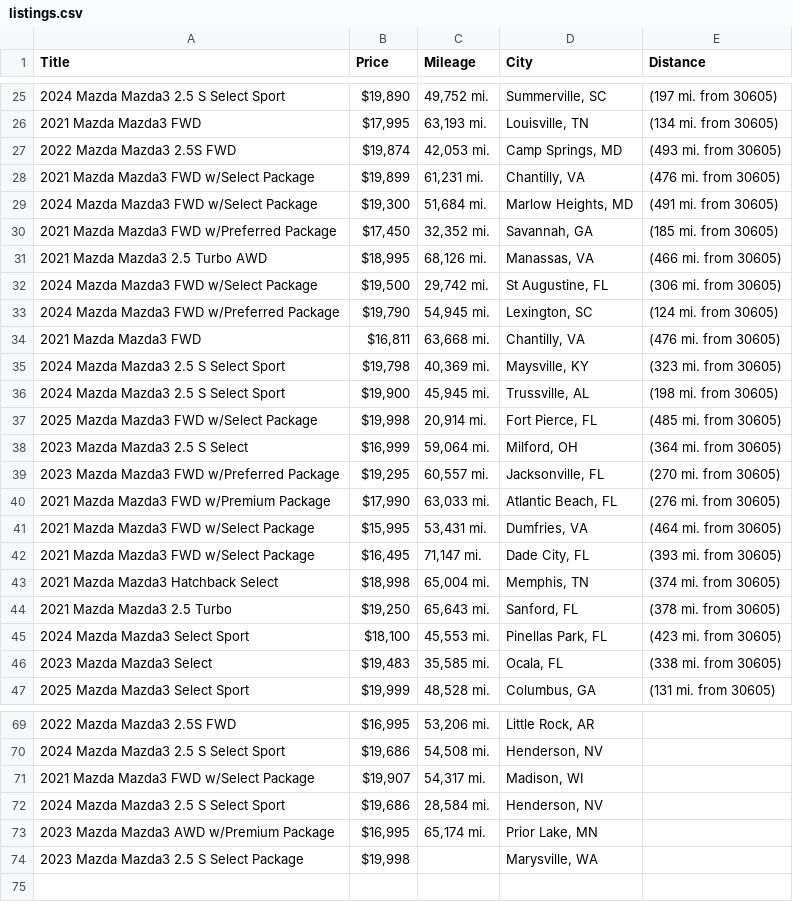
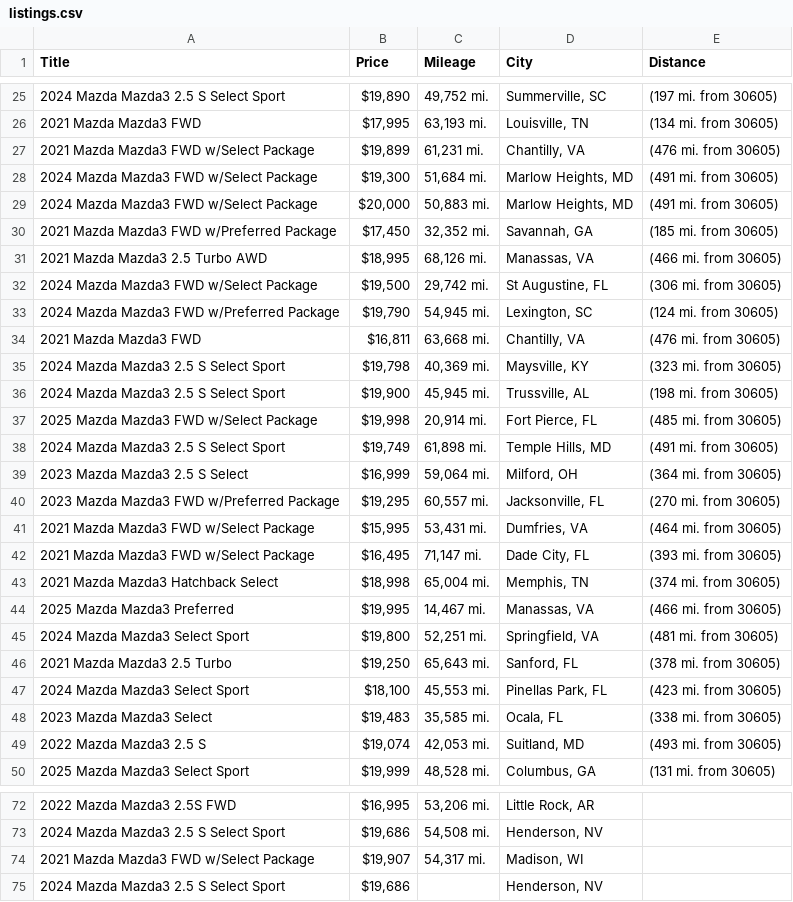
Before and after one commit to jwd0526/go-practice, a CSV file: listings.csv, drawn as a sheet; only a part is shown, gaps mark what is left out; the diff covers the shown part only.

```diff
--- a/listings.csv
+++ b/listings.csv
@@ -26,5 +26,5 @@ Title,Price,Mileage,City,Distance
 2021 Mazda Mazda3 FWD,"$17,995","63,193 mi.","Louisville, TN",(134 mi. from 30605)
-2022 Mazda Mazda3 2.5S FWD,"$19,874","42,053 mi.","Camp Springs, MD",(493 mi. from 30605)
 2021 Mazda Mazda3 FWD w/Select Package,"$19,899","61,231 mi.","Chantilly, VA",(476 mi. from 30605)
 2024 Mazda Mazda3 FWD w/Select Package,"$19,300","51,684 mi.","Marlow Heights, MD",(491 mi. from 30605)
+2024 Mazda Mazda3 FWD w/Select Package,"$20,000","50,883 mi.","Marlow Heights, MD",(491 mi. from 30605)
 2021 Mazda Mazda3 FWD w/Preferred Package,"$17,450","32,352 mi.","Savannah, GA",(185 mi. from 30605)
@@ -37,5 +37,5 @@ Title,Price,Mileage,City,Distance
 2025 Mazda Mazda3 FWD w/Select Package,"$19,998","20,914 mi.","Fort Pierce, FL",(485 mi. from 30605)
+2024 Mazda Mazda3 2.5 S Select Sport,"$19,749","61,898 mi.","Temple Hills, MD",(491 mi. from 30605)
 2023 Mazda Mazda3 2.5 S Select,"$16,999","59,064 mi.","Milford, OH",(364 mi. from 30605)
 2023 Mazda Mazda3 FWD w/Preferred Package,"$19,295","60,557 mi.","Jacksonville, FL",(270 mi. from 30605)
-2021 Mazda Mazda3 FWD w/Premium Package,"$17,990","63,033 mi.","Atlantic Beach, FL",(276 mi. from 30605)
 2021 Mazda Mazda3 FWD w/Select Package,"$15,995","53,431 mi.","Dumfries, VA",(464 mi. from 30605)
@@ -43,2 +43,4 @@ Title,Price,Mileage,City,Distance
 2021 Mazda Mazda3 Hatchback Select,"$18,998","65,004 mi.","Memphis, TN",(374 mi. from 30605)
+2025 Mazda Mazda3 Preferred,"$19,995","14,467 mi.","Manassas, VA",(466 mi. from 30605)
+2024 Mazda Mazda3 Select Sport,"$19,800","52,251 mi.","Springfield, VA",(481 mi. from 30605)
 2021 Mazda Mazda3 2.5 Turbo,"$19,250","65,643 mi.","Sanford, FL",(378 mi. from 30605)
@@ -46,2 +48,3 @@ Title,Price,Mileage,City,Distance
 2023 Mazda Mazda3 Select,"$19,483","35,585 mi.","Ocala, FL",(338 mi. from 30605)
+2022 Mazda Mazda3 2.5 S,"$19,074","42,053 mi.","Suitland, MD",(493 mi. from 30605)
 2025 Mazda Mazda3 Select Sport,"$19,999","48,528 mi.","Columbus, GA",(131 mi. from 30605)
@@ -71,4 +74,2 @@ Title,Price,Mileage,City,Distance
 2021 Mazda Mazda3 FWD w/Select Package,"$19,907","54,317 mi.","Madison, WI",
-2024 Mazda Mazda3 2.5 S Select Sport,"$19,686","28,584 mi.","Henderson, NV",
-2023 Mazda Mazda3 AWD w/Premium Package,"$16,995","65,174 mi.","Prior Lake, MN",
-2023 Mazda Mazda3 2.5 S Select Package,"$19,998",,"Marysville, WA",
+2024 Mazda Mazda3 2.5 S Select Sport,"$19,686",,"Henderson, NV",
```
Also changed, not shown: 5 added rows, 5 removed rows and 3 edited cells elsewhere in this file, 1 other file.
